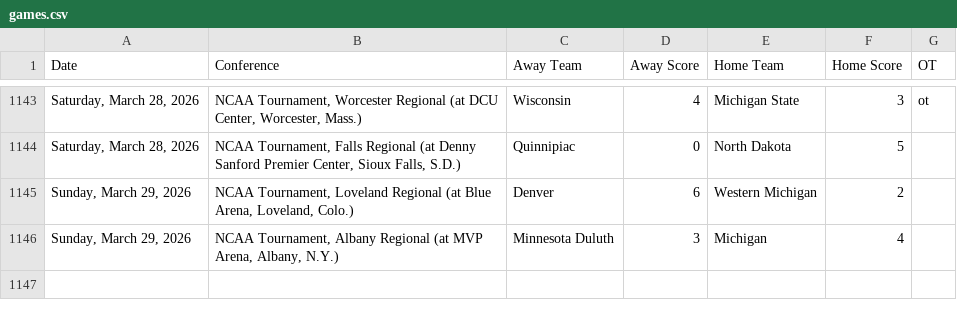
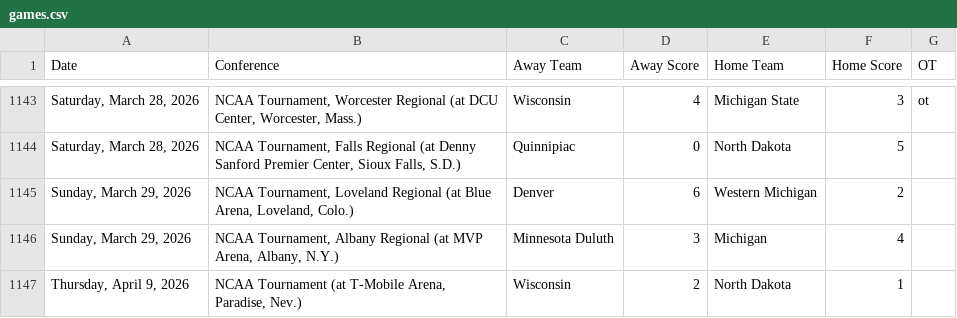
Before and after one commit to MasonLRoach/sports-elo-rankings, a CSV file: data/games.csv, drawn as a sheet; only a part is shown, gaps mark what is left out.

```diff
--- a/data/games.csv
+++ b/data/games.csv
@@ -1146 +1146,2 @@ Date,Conference,Away Team,Away Score,Home Team,Home Score,OT
 "Sunday, March 29, 2026","NCAA Tournament, Albany Regional (at MVP Arena, Albany, N.Y.)",Minnesota Duluth,3,Michigan,4,
+"Thursday, April 9, 2026","NCAA Tournament (at T-Mobile Arena, Paradise, Nev.)",Wisconsin,2,North Dakota,1,
```
Also changed, not shown: 2 other files.
